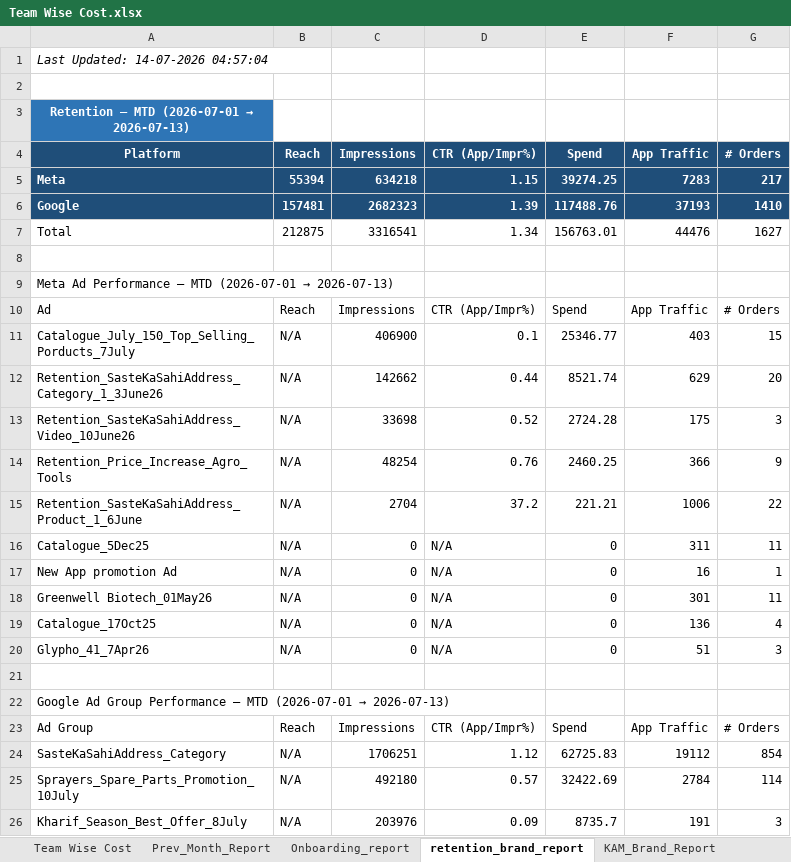
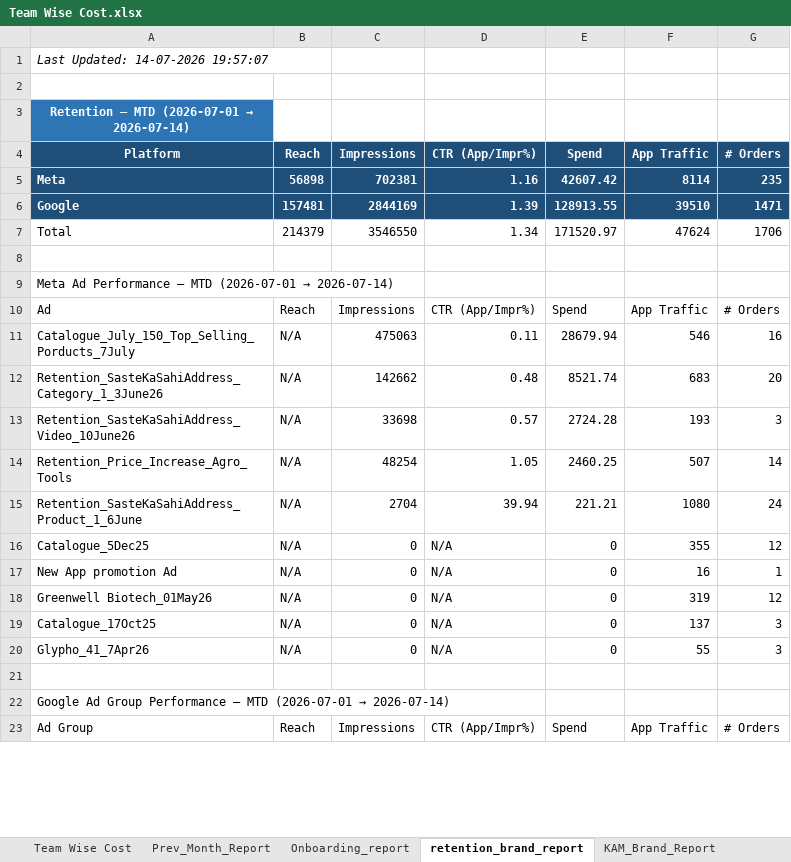
Before and after one commit to ankitbk-gm/auto_ads_report_bot, an Excel workbook: reports/Team Wise Cost.xlsx, sheet retention_brand_report, drawn as a sheet; only a part is shown; values as stored, in another font and other column widths than the file's, no borders; removed rows and columns are numbered as before the commit, all else as after; the diff covers the shown part only; the diff names each change by its address in the sheet, - before the commit and + after, or states it on an @@ line.

```diff
--- a/reports/Team Wise Cost.xlsx (sheet retention_brand_report)
+++ b/reports/Team Wise Cost.xlsx (sheet retention_brand_report)
-A1 (Platform): Last Updated: 14-07-2026 04:57:04
+A1 (Platform): Last Updated: 14-07-2026 19:57:07
@@ A3 (Platform): Retention — MTD (2026-07-01 → 2026-07-13) → Retention — MTD (2026-07-01 → 2026-07-14) @@
-row 5: Meta | 55394 | 634218 | 1.15 | 39274.25 | 7283 | 217
+row 5: Meta | 56898 | 702381 | 1.16 | 42607.42 | 8114 | 235
-C6 (Impressions): 2682323
+C6 (Impressions): 2844169
-E6 (Spend): 117488.76
+E6 (Spend): 128913.55
-F6 (App Traffic): 37193
+F6 (App Traffic): 39510
-G6 (# Orders): 1410
+G6 (# Orders): 1471
-row 7: Total | 212875 | 3316541 | 1.34 | 156763.01 | 44476 | 1627
+row 7: Total | 214379 | 3546550 | 1.34 | 171520.97 | 47624 | 1706
@@ A9 (Platform): …(2026-07-01 → 2026-07-13) → …(2026-07-01 → 2026-07-14) @@
-row 11: Catalogue_July_150_Top_Selling_Porducts_7July | N/A | 406900 | 0.1 | 25346.77 | 403 | 15
+row 11: Catalogue_July_150_Top_Selling_Porducts_7July | N/A | 475063 | 0.11 | 28679.94 | 546 | 16
-D12 (CTR (App/Impr%)): 0.44
+D12 (CTR (App/Impr%)): 0.48
-F12 (App Traffic): 629
+F12 (App Traffic): 683
-D13 (CTR (App/Impr%)): 0.52
+D13 (CTR (App/Impr%)): 0.57
-F13 (App Traffic): 175
+F13 (App Traffic): 193
-D14 (CTR (App/Impr%)): 0.76
+D14 (CTR (App/Impr%)): 1.05
-F14 (App Traffic): 366
+F14 (App Traffic): 507
-G14 (# Orders): 9
+G14 (# Orders): 14
-D15 (CTR (App/Impr%)): 37.2
+D15 (CTR (App/Impr%)): 39.94
-F15 (App Traffic): 1006
+F15 (App Traffic): 1080
-G15 (# Orders): 22
+G15 (# Orders): 24
-F16 (App Traffic): 311
+F16 (App Traffic): 355
-G16 (# Orders): 11
+G16 (# Orders): 12
-F18 (App Traffic): 301
+F18 (App Traffic): 319
-G18 (# Orders): 11
+G18 (# Orders): 12
-F19 (App Traffic): 136
+F19 (App Traffic): 137
-G19 (# Orders): 4
+G19 (# Orders): 3
-F20 (App Traffic): 51
+F20 (App Traffic): 55
@@ A22 (Platform): …(2026-07-01 → 2026-07-13) → …(2026-07-01 → 2026-07-14) @@
-row 24: SasteKaSahiAddress_Category | N/A | 1706251 | 1.12 | 62725.83 | 19112 | 854
-row 25: Sprayers_Spare_Parts_Promotion_10July | N/A | 492180 | 0.57 | 32422.69 | 2784 | 114
-row 26: Kharif_Season_Best_Offer_8July | N/A | 203976 | 0.09 | 8735.7 | 191 | 3
```
Also changed, not shown: 9 added rows, 6 removed rows and 27 edited cells elsewhere in this sheet, sheet Onboarding_report, sheet Campaign_Performance_Report, sheet Team Wise Cost, sheet KAM_Brand_Report, sheet Inapp_Sale_Report, sheet Inapp_Subcat_Report, 1 more sheet.
